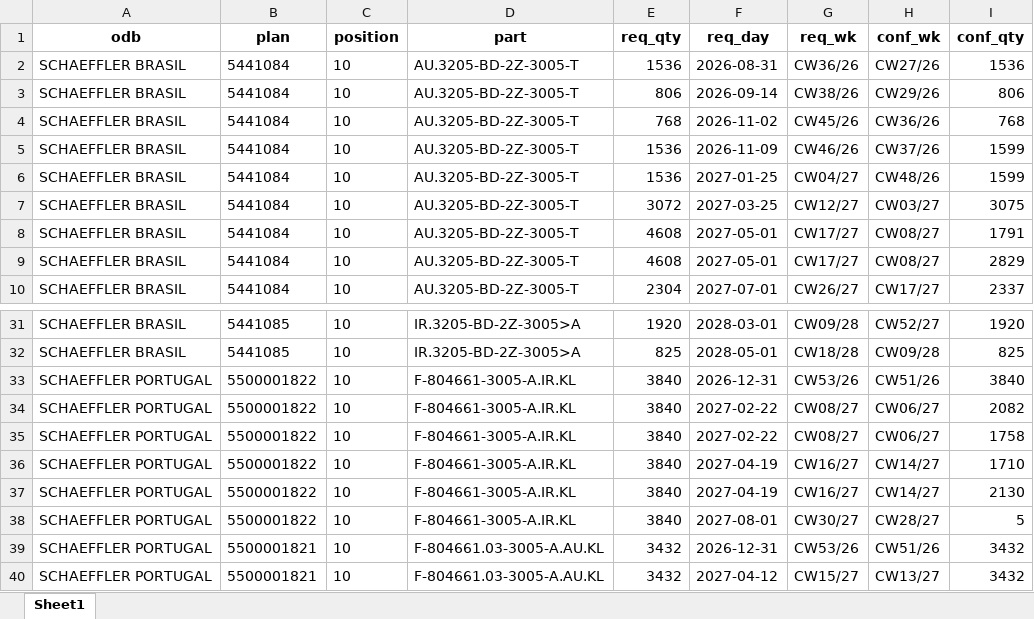
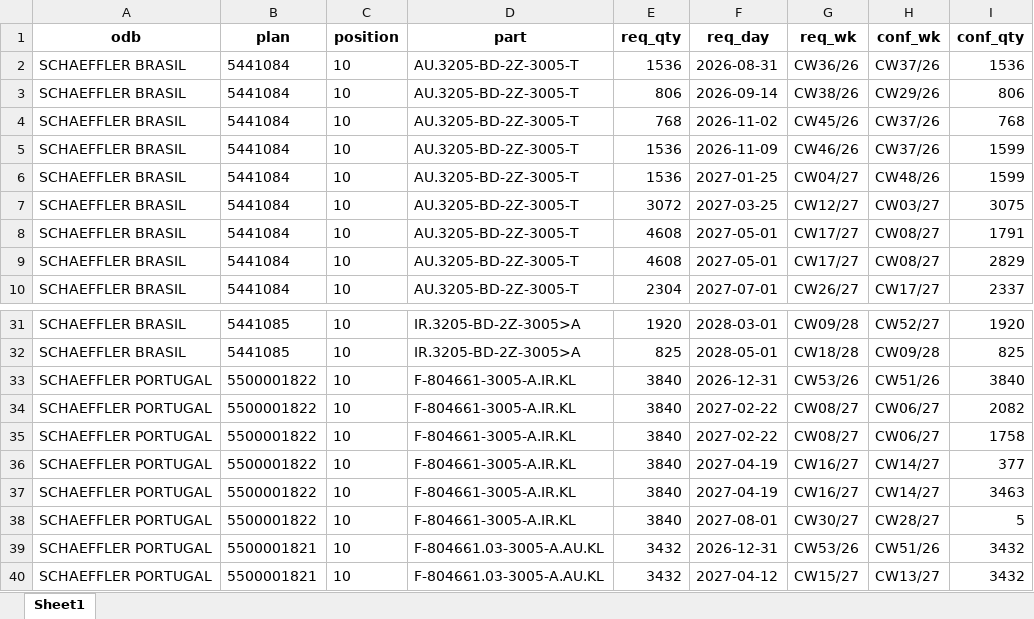
Before and after one commit to andrejpojdak/planner, an Excel workbook: zlpi.xlsx, sheet Sheet1, drawn as a sheet; only a part is shown, gaps mark what is left out; values as stored, in another font and other column widths than the file's, no borders; the diff names each change by its address in the sheet, - before the commit and + after, or states it on an @@ line.

Commit message:
Dashboard updated with lists of delayed orders and orders needed.

```diff
--- a/zlpi.xlsx (sheet Sheet1)
+++ b/zlpi.xlsx (sheet Sheet1)
-H2 (conf_wk): CW27/26
+H2 (conf_wk): CW37/26
-H4 (conf_wk): CW36/26
+H4 (conf_wk): CW37/26
-I36 (conf_qty): 1710
+I36 (conf_qty): 377
-I37 (conf_qty): 2130
+I37 (conf_qty): 3463
```
Also changed, not shown: 3 other files.
